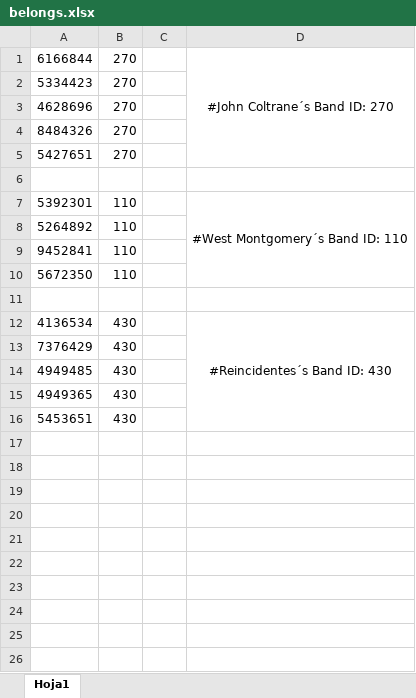
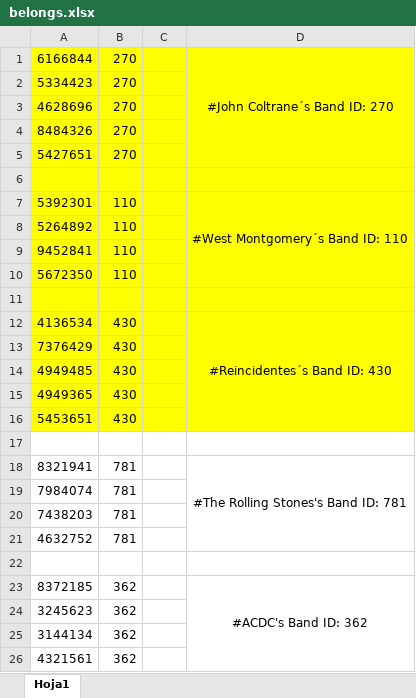
Before and after one commit to MSchere/databases, an Excel workbook: Archivos Excel/belongs.xlsx, sheet Hoja1, drawn as a sheet; values as stored, in another font and other column widths than the file's, no borders; the diff names each change by its address in the sheet, - before the commit and + after, or states it on an @@ line.

Commit message:
Modified belongs, grupos, instruments, musician and plays excel tables to include new rock groups data

```diff
--- a/Archivos Excel/belongs.xlsx (sheet Hoja1)
+++ b/Archivos Excel/belongs.xlsx (sheet Hoja1)
-A1:D16 fill: none
+A1:D16 fill: #FFFF00
+row 17: (empty)
+row 18: 8321941 | 781 |  | #The Rolling Stones's Band ID: 781
+row 19: 7984074 | 781
+row 20: 7438203 | 781
+row 21: 4632752 | 781
+row 22: (empty)
+row 23: 8372185 | 362 |  | #ACDC's Band ID: 362
+row 24: 3245623 | 362
+row 25: 3144134 | 362
+row 26: 4321561 | 362
```
Also changed, not shown: Archivos Excel/grupos.xlsx, Archivos Excel/instruments.xlsx, 2 other files.
